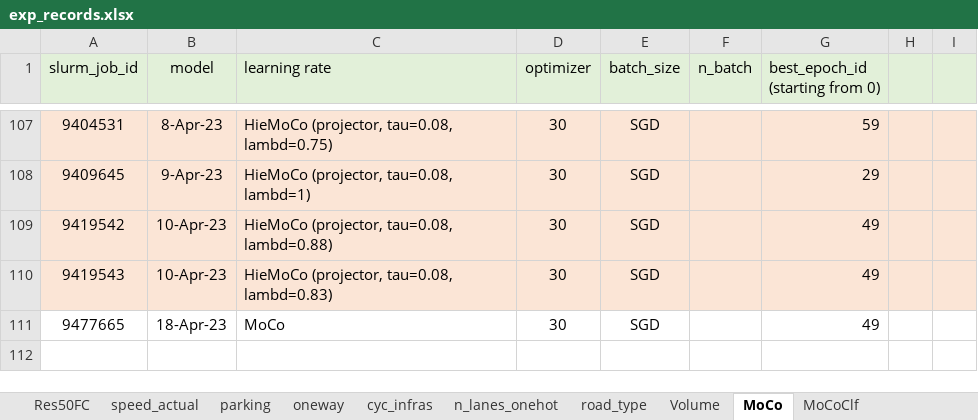
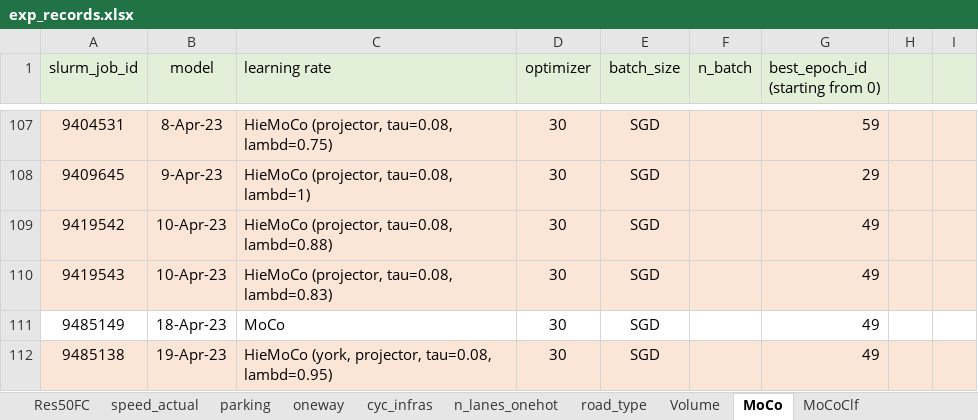
Before and after one commit to lin-bo/AutoLTS, an Excel workbook: res/exp_records.xlsx, sheet MoCo, drawn as a sheet; only a part is shown, gaps mark what is left out; values as stored, in another font and other column widths than the file's, no borders; the diff names each change by its address in the sheet, - before the commit and + after, or states it on an @@ line.

```diff
--- a/res/exp_records.xlsx (sheet MoCo)
+++ b/res/exp_records.xlsx (sheet MoCo)
-A111 (slurm_job_id): 9477665
+A111 (slurm_job_id): 9485149
+row 112: 9485138 | 19-Apr-23 | HieMoCo (york, projector, tau=0.08, lambd=0.95) | 30 | SGD |  | 49
```
Also changed, not shown: sheet MoCoClf, 5 other files.
